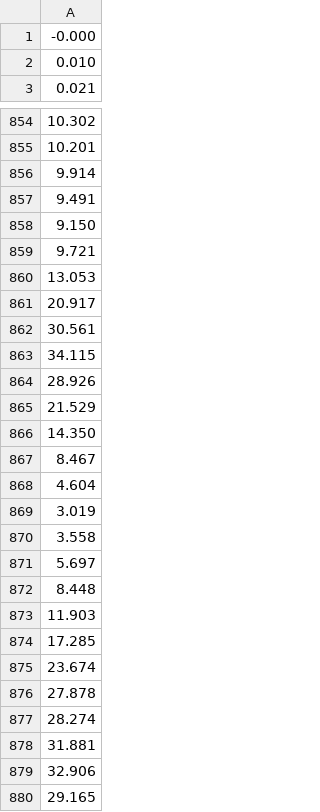
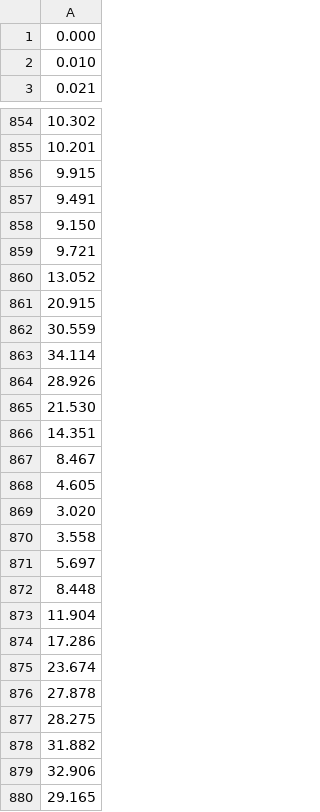
Before and after one commit to csu-hmc/opty, a CSV file: examples-gallery/human_gait_40_nodes_solution.csv, drawn as a sheet; only a part is shown, gaps mark what is left out; the diff covers the shown part only.

```diff
--- a/examples-gallery/human_gait_40_nodes_solution.csv
+++ b/examples-gallery/human_gait_40_nodes_solution.csv
@@ -1,2 +1,2 @@
--0.000
+0.000
 0.010
@@ -855,3 +855,3 @@
 10.201
-9.914
+9.915
 9.491
@@ -859,12 +859,12 @@
 9.721
-13.053
-20.917
-30.561
-34.115
+13.052
+20.915
+30.559
+34.114
 28.926
-21.529
-14.350
+21.530
+14.351
 8.467
-4.604
-3.019
+4.605
+3.020
 3.558
@@ -872,8 +872,8 @@
 8.448
-11.903
-17.285
+11.904
+17.286
 23.674
 27.878
-28.274
-31.881
+28.275
+31.882
 32.906
```
Also changed, not shown: 1 added row, 1 removed row and 34 edited cells elsewhere in this file, 1 other file.
